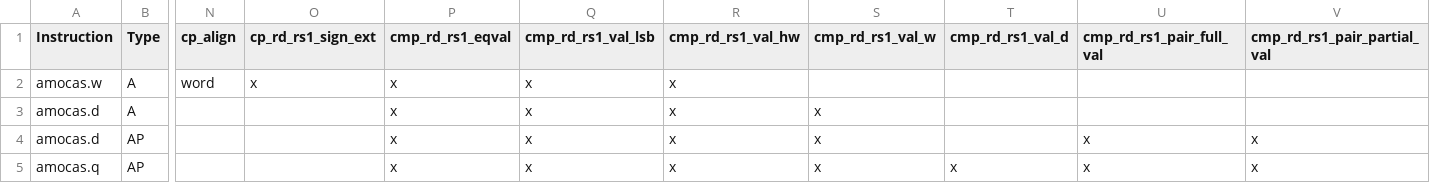
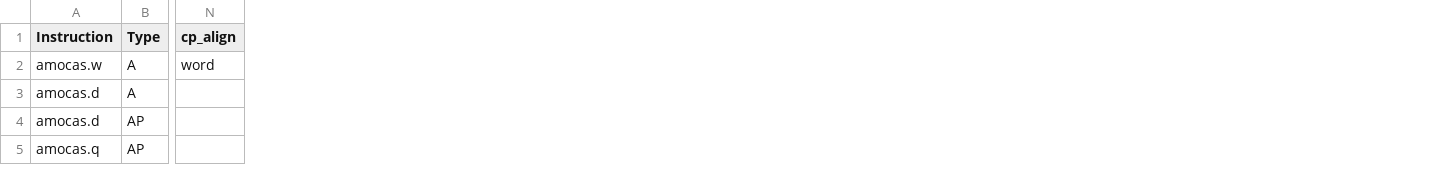
Before and after one commit to AmanMurad/demo, a CSV file: Zacas.csv, drawn as a sheet; only a part is shown, gaps mark what is left out; the diff names each change by its address in the sheet, - before the commit and + after, or states it on an @@ line.

Commit message:
Update Zacas.csv

```diff
--- a/Zacas.csv
+++ b/Zacas.csv
-column O (cp_rd_rs1_sign_ext), row 2: x
-column P (cmp_rd_rs1_eqval), rows 2-5: all x
-column Q (cmp_rd_rs1_val_lsb), rows 2-5: all x
-column R (cmp_rd_rs1_val_hw), rows 2-5: all x
-column S (cmp_rd_rs1_val_w), rows 3-5: all x
-column T (cmp_rd_rs1_val_d), row 5: x
-column U (cmp_rd_rs1_pair_full_val), rows 4-5: x | x
-column V (cmp_rd_rs1_pair_partial_val), rows 4-5: x | x
```
